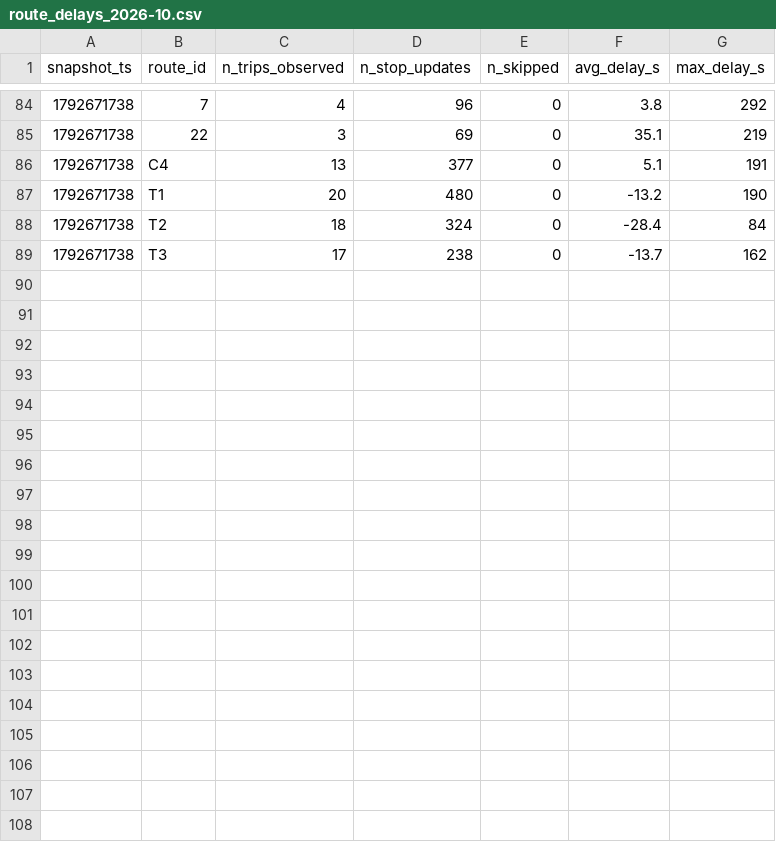
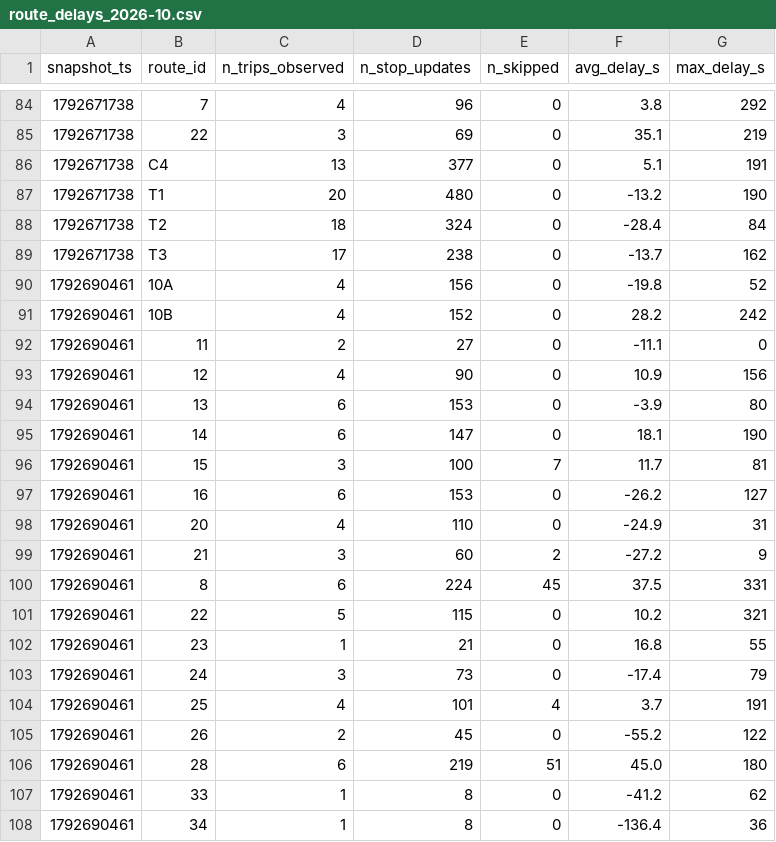
Before and after one commit to mayahamdy/TD2_BI, a CSV file: data/history/route_delays_2026-10.csv, drawn as a sheet; only a part is shown, gaps mark what is left out; the diff covers the shown part only; the diff names each change by its address in the sheet, - before the commit and + after, or states it on an @@ line.

```diff
--- a/data/history/route_delays_2026-10.csv
+++ b/data/history/route_delays_2026-10.csv
+row 90: 1792690461 | 10A | 4 | 156 | 0 | -19.8 | 52
+row 91: 1792690461 | 10B | 4 | 152 | 0 | 28.2 | 242
+row 92: 1792690461 | 11 | 2 | 27 | 0 | -11.1 | 0
+row 93: 1792690461 | 12 | 4 | 90 | 0 | 10.9 | 156
+row 94: 1792690461 | 13 | 6 | 153 | 0 | -3.9 | 80
+row 95: 1792690461 | 14 | 6 | 147 | 0 | 18.1 | 190
+row 96: 1792690461 | 15 | 3 | 100 | 7 | 11.7 | 81
+row 97: 1792690461 | 16 | 6 | 153 | 0 | -26.2 | 127
+row 98: 1792690461 | 20 | 4 | 110 | 0 | -24.9 | 31
+row 99: 1792690461 | 21 | 3 | 60 | 2 | -27.2 | 9
+row 100: 1792690461 | 8 | 6 | 224 | 45 | 37.5 | 331
+row 101: 1792690461 | 22 | 5 | 115 | 0 | 10.2 | 321
+row 102: 1792690461 | 23 | 1 | 21 | 0 | 16.8 | 55
+row 103: 1792690461 | 24 | 3 | 73 | 0 | -17.4 | 79
+row 104: 1792690461 | 25 | 4 | 101 | 4 | 3.7 | 191
+row 105: 1792690461 | 26 | 2 | 45 | 0 | -55.2 | 122
+row 106: 1792690461 | 28 | 6 | 219 | 51 | 45.0 | 180
+row 107: 1792690461 | 33 | 1 | 8 | 0 | -41.2 | 62
+row 108: 1792690461 | 34 | 1 | 8 | 0 | -136.4 | 36
```
Also changed, not shown: 9 added rows elsewhere in this file, 1 other file.
